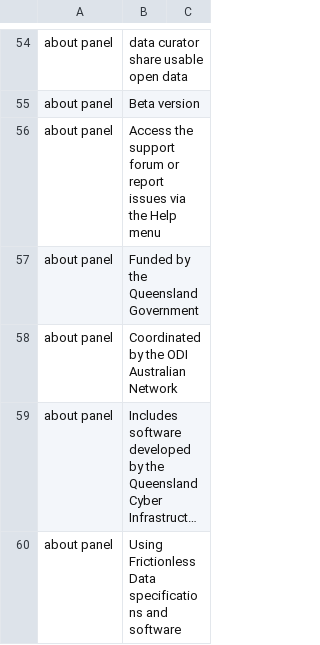
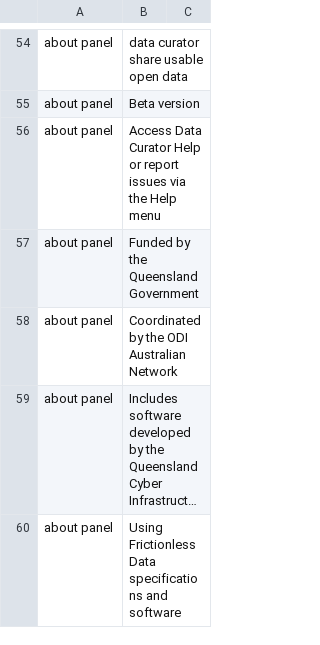
Before and after one commit to qcif/data-curator, a CSV file: translations/translate-ui.csv, drawn as a sheet; only a part is shown, gaps mark what is left out; long unchanged cells end in ….

```diff
--- a/translations/translate-ui.csv
+++ b/translations/translate-ui.csv
@@ -55,3 +55,3 @@ about panel,data curator share usable open data,
 about panel,Beta version,
-about panel,Access the support forum or report issues via the Help menu,
+about panel,Access Data Curator Help or report issues via the Help menu,
 about panel,Funded by the Queensland Government,
```
Also changed, not shown: 10 other files.
